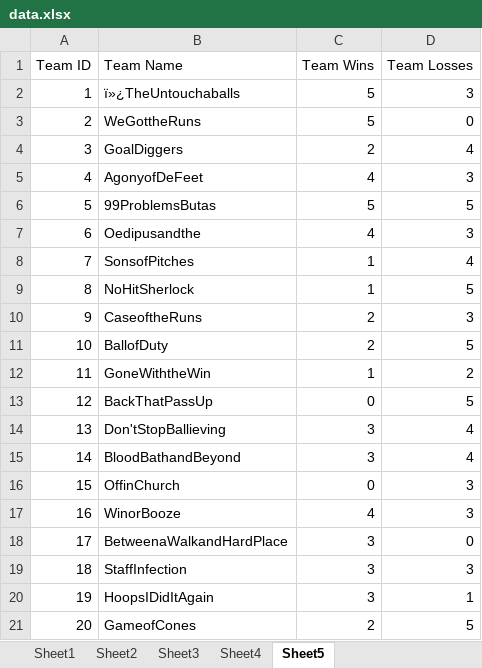
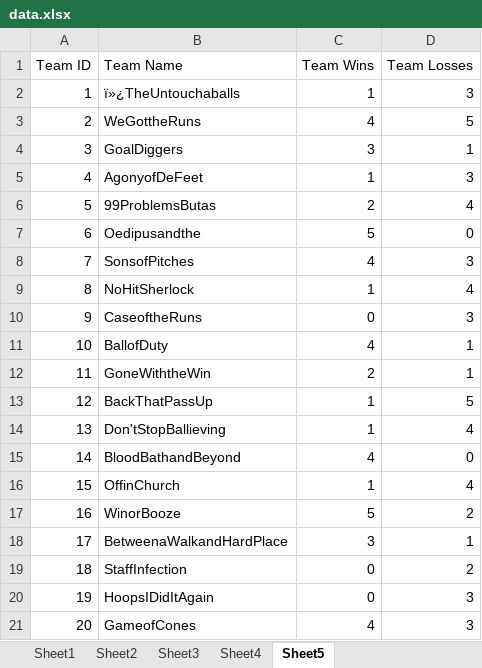
Before and after one commit to luxscious/val-t, an Excel workbook: data.xlsx, sheet Sheet5, drawn as a sheet; only a part is shown; values as stored, in another font and other column widths than the file's, no borders; the diff covers the shown part only; the diff names each change by its address in the sheet, - before the commit and + after, or states it on an @@ line.

Commit message:
Fixed brackets in tournaments/sheets

```diff
--- a/data.xlsx (sheet Sheet5)
+++ b/data.xlsx (sheet Sheet5)
-C2 (Team Wins): 5
+C2 (Team Wins): 1
-C3 (Team Wins): 5
+C3 (Team Wins): 4
-D3 (Team Losses): 0
+D3 (Team Losses): 5
-C4 (Team Wins): 2
+C4 (Team Wins): 3
-D4 (Team Losses): 4
+D4 (Team Losses): 1
-C5 (Team Wins): 4
+C5 (Team Wins): 1
-C6 (Team Wins): 5
+C6 (Team Wins): 2
-D6 (Team Losses): 5
+D6 (Team Losses): 4
-C7 (Team Wins): 4
+C7 (Team Wins): 5
-D7 (Team Losses): 3
+D7 (Team Losses): 0
-C8 (Team Wins): 1
+C8 (Team Wins): 4
-D8 (Team Losses): 4
+D8 (Team Losses): 3
-D9 (Team Losses): 5
+D9 (Team Losses): 4
-C10 (Team Wins): 2
+C10 (Team Wins): 0
-C11 (Team Wins): 2
+C11 (Team Wins): 4
-D11 (Team Losses): 5
+D11 (Team Losses): 1
-C12 (Team Wins): 1
+C12 (Team Wins): 2
-D12 (Team Losses): 2
+D12 (Team Losses): 1
-C13 (Team Wins): 0
+C13 (Team Wins): 1
-C14 (Team Wins): 3
+C14 (Team Wins): 1
-C15 (Team Wins): 3
+C15 (Team Wins): 4
-D15 (Team Losses): 4
+D15 (Team Losses): 0
-C16 (Team Wins): 0
+C16 (Team Wins): 1
-D16 (Team Losses): 3
+D16 (Team Losses): 4
-C17 (Team Wins): 4
+C17 (Team Wins): 5
-D17 (Team Losses): 3
+D17 (Team Losses): 2
-D18 (Team Losses): 0
+D18 (Team Losses): 1
-C19:C20 (Team Wins): 3
+C19:C20 (Team Wins): 0
-D19 (Team Losses): 3
+D19 (Team Losses): 2
-D20 (Team Losses): 1
+D20 (Team Losses): 3
-C21 (Team Wins): 2
+C21 (Team Wins): 4
-D21 (Team Losses): 5
+D21 (Team Losses): 3
```
Also changed, not shown: 300 edited cells elsewhere in this sheet, sheet Sheet1, sheet Sheet4, sheet Sheet2, 1 other file.
